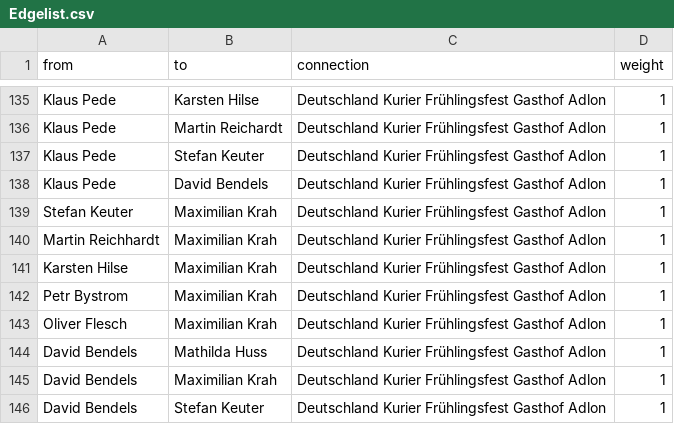
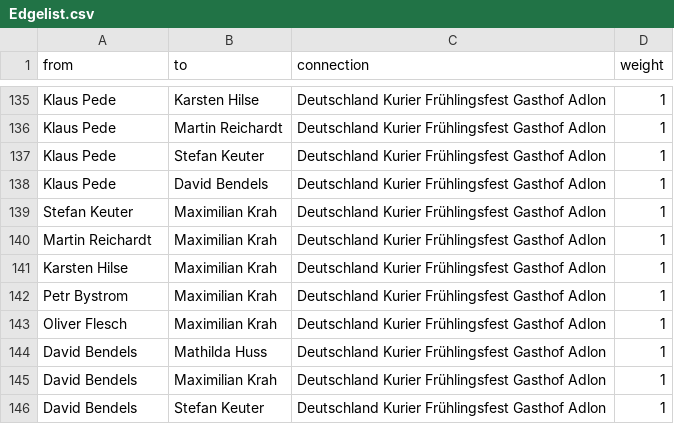
Before and after one commit to KronkorkenKommaDer/CorrectivRecherche, a CSV file: Edgelist.csv, drawn as a sheet; only a part is shown, gaps mark what is left out.

Commit message:
Update Edgelist.csv

```diff
--- a/Edgelist.csv
+++ b/Edgelist.csv
@@ -139,3 +139,3 @@ Klaus Pede;David Bendels;Deutschland Kurier Frühlingsfest Gasthof Adlon;1
 Stefan Keuter;Maximilian Krah;Deutschland Kurier Frühlingsfest Gasthof Adlon;1
-Martin Reichhardt;Maximilian Krah;Deutschland Kurier Frühlingsfest Gasthof Adlon;1
+Martin Reichardt;Maximilian Krah;Deutschland Kurier Frühlingsfest Gasthof Adlon;1
 Karsten Hilse;Maximilian Krah;Deutschland Kurier Frühlingsfest Gasthof Adlon;1
```
